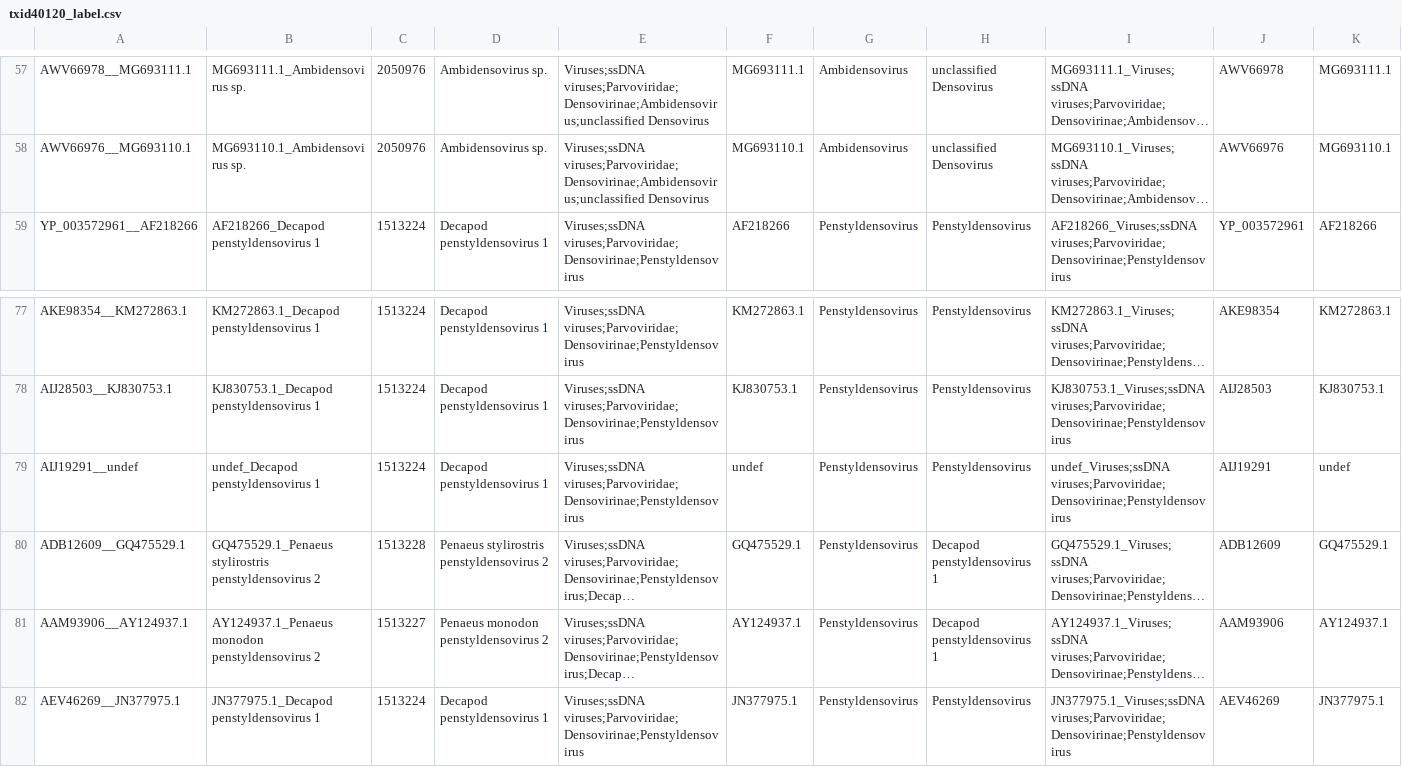
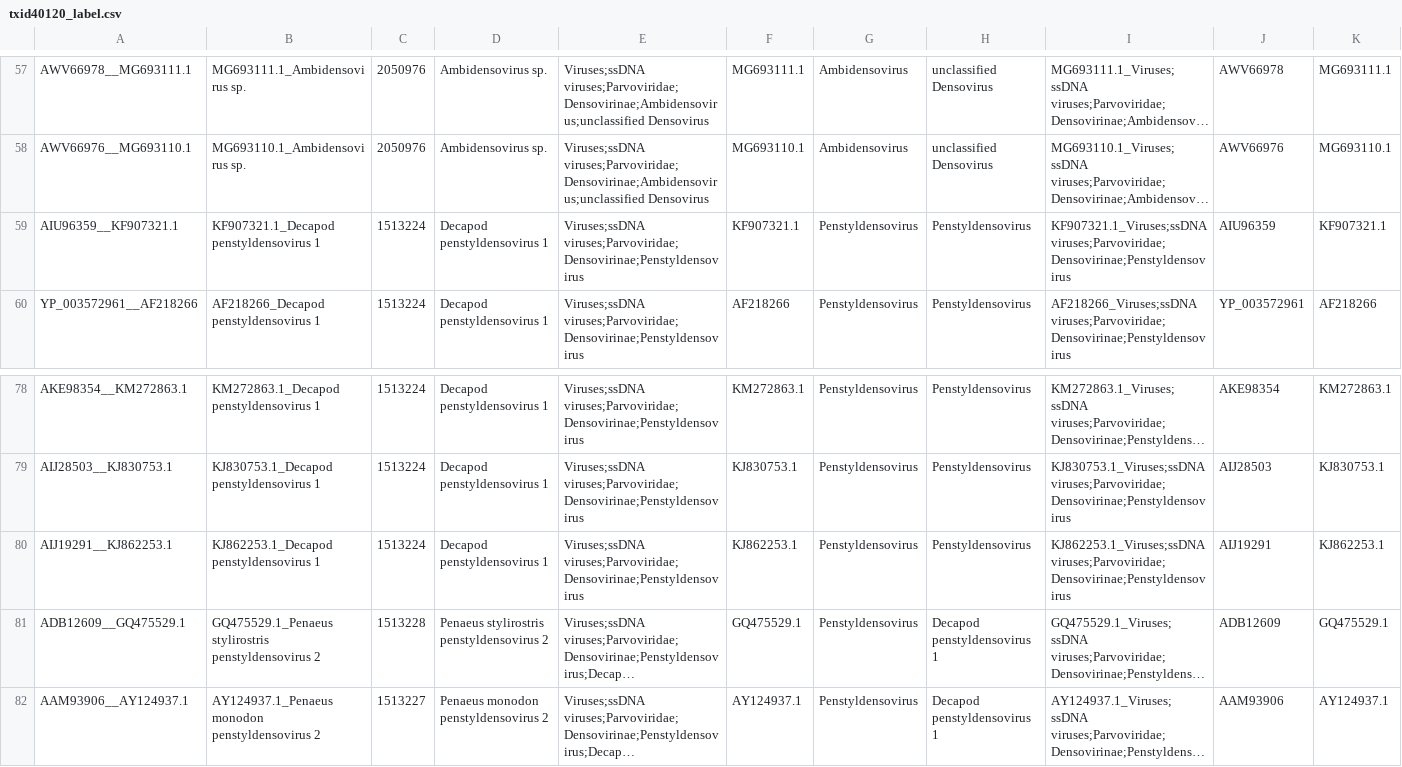
Before and after one commit to josephhughes/ViCTree, a CSV file: txid40120/txid40120_label.csv, drawn as a sheet; only a part is shown, gaps mark what is left out; the shorter side is filled out with more unchanged rows; long unchanged cells end in …; addresses are those after the commit; the diff names each change by its address in the sheet, - before the commit and + after, or states it on an @@ line.

```diff
--- a/txid40120/txid40120_label.csv
+++ b/txid40120/txid40120_label.csv
+row 59: AIU96359__KF907321.1 | KF907321.1_Decapod penstyldensovirus 1 | 1513224 | Decapod penstyldensovirus 1 | Viruses;ssDNA viruses;Parvoviridae;Densovirinae;Penstyldensovirus | KF907321.1 | Penstyldensovirus | Penstyldensovirus | KF907321.1_Viruses;ssDNA viruses;Parvoviridae;Densovirinae;Penstyldensovirus | AIU96359 | KF907321.1
-A80: AIJ19291__undef
+A80: AIJ19291__KJ862253.1
-B80: undef_Decapod penstyldensovirus 1
+B80: KJ862253.1_Decapod penstyldensovirus 1
-F80: undef
+F80: KJ862253.1
-I80: undef_Viruses;ssDNA viruses;Parvoviridae;Densovirinae;Penstyldensovirus
+I80: KJ862253.1_Viruses;ssDNA viruses;Parvoviridae;Densovirinae;Penstyldensovirus
-K80: undef
+K80: KJ862253.1
```
Also changed, not shown: txid40120/txid40120.csv, txid40120/txid40120_clusters_info.csv, 10 other files.
